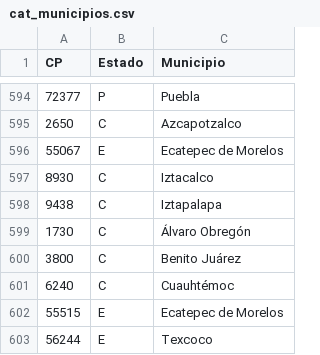
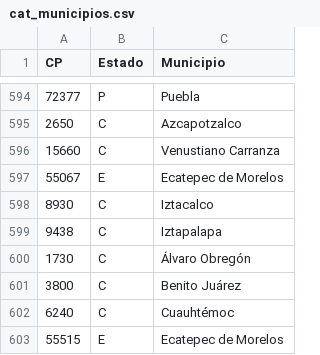
Before and after one commit to ErickdeMauleon/dashboard_streamlit, a CSV file: Data/cat_municipios.csv, drawn as a sheet; only a part is shown, gaps mark what is left out; the shorter side is filled out with more unchanged rows.

Commit message:
committing files

```diff
--- a/Data/cat_municipios.csv
+++ b/Data/cat_municipios.csv
@@ -595,2 +595,3 @@ CP,Estado,Municipio
 2650,C,Azcapotzalco
+15660,C,Venustiano Carranza
 55067,E,Ecatepec de Morelos
```
